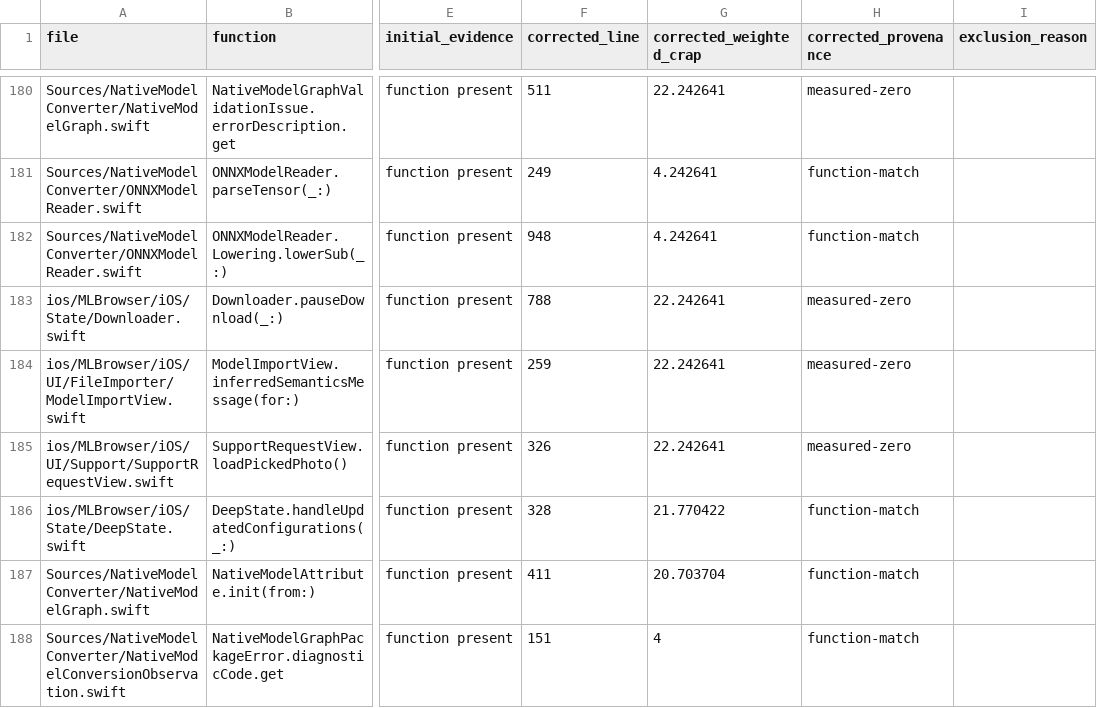
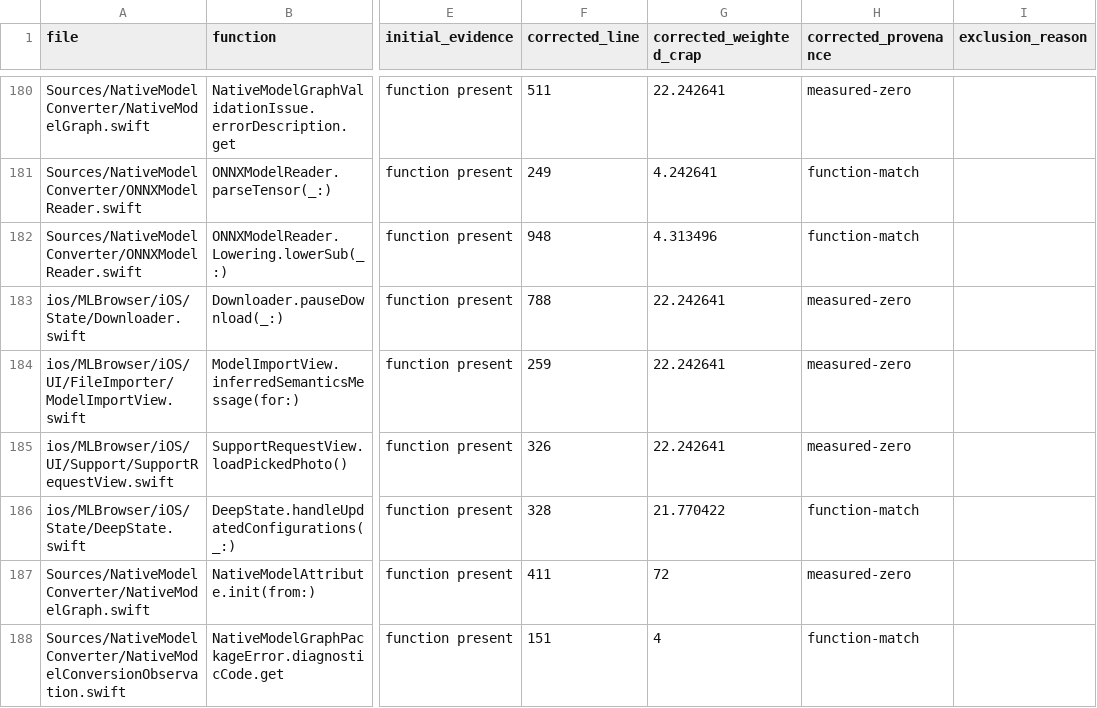
Before and after one commit to aiarcheology-com/aiarcheology, a CSV file: specification/weighted-crap/reconciliation.csv, drawn as a sheet; only a part is shown, gaps mark what is left out; the diff covers the shown part only; the diff names each change by its address in the sheet, - before the commit and + after, or states it on an @@ line.

```diff
--- a/specification/weighted-crap/reconciliation.csv
+++ b/specification/weighted-crap/reconciliation.csv
-G182 (corrected_weighted_crap): 4.242641
+G182 (corrected_weighted_crap): 4.313496
-G187 (corrected_weighted_crap): 20.703704
+G187 (corrected_weighted_crap): 72
-H187 (corrected_provenance): function-match
+H187 (corrected_provenance): measured-zero
```
Also changed, not shown: 88 edited cells elsewhere in this file, specification/weighted-crap/cohort.csv, specification/weighted-crap/triage.csv, 14 other files.
